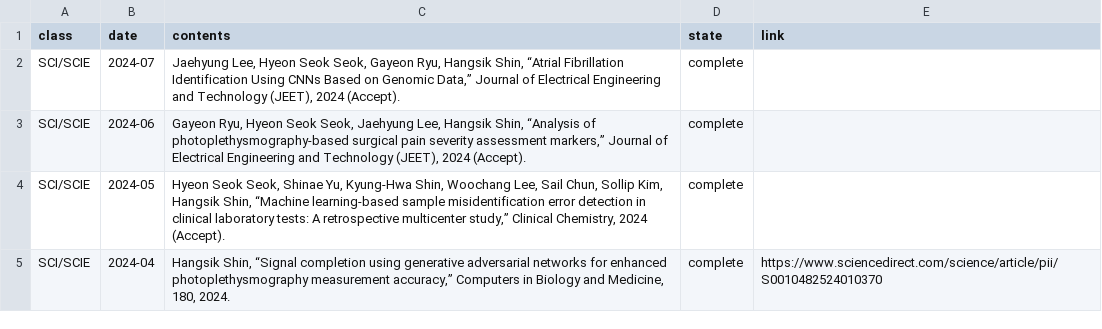
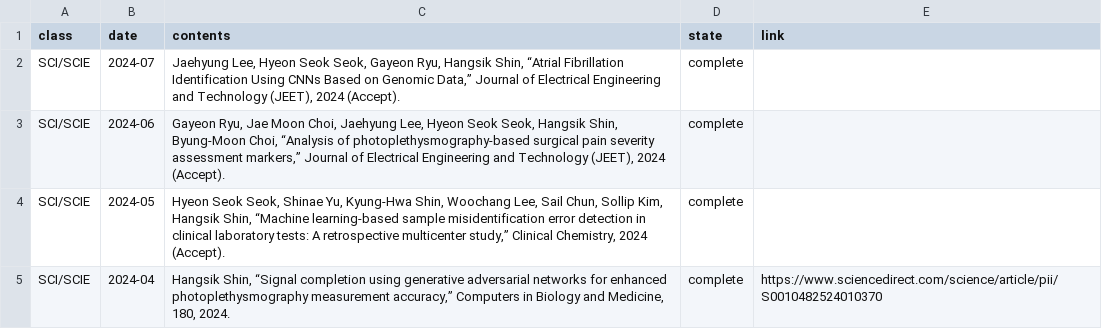
Before and after one commit to thisisyjin/dlab-amc.github.io, a TSV file: _data/sheets/pub_j.tsv, drawn as a sheet; only a part is shown.

```diff
--- a/_data/sheets/pub_j.tsv
+++ b/_data/sheets/pub_j.tsv
@@ -2,3 +2,3 @@ class	date	contents	state	link
 SCI/SCIE	2024-07	Jaehyung Lee, Hyeon Seok Seok, Gayeon Ryu, Hangsik Shin, “Atrial Fibrillation Identification Using CNNs Based on Genomic Data,” Journal of Electrical Engineering and Technology (JEET), 2024 (Accept). 	complete	
-SCI/SCIE	2024-06	Gayeon Ryu, Hyeon Seok Seok, Jaehyung Lee, Hangsik Shin, “Analysis of photoplethysmography-based surgical pain severity assessment markers,” Journal of Electrical Engineering and Technology (JEET), 2024 (Accept). 	complete	
+SCI/SCIE	2024-06	Gayeon Ryu, Jae Moon Choi, Jaehyung Lee, Hyeon Seok Seok, Hangsik Shin, Byung-Moon Choi, “Analysis of photoplethysmography-based surgical pain severity assessment markers,” Journal of Electrical Engineering and Technology (JEET), 2024 (Accept). 	complete	
 SCI/SCIE	2024-05	Hyeon Seok Seok, Shinae Yu, Kyung-Hwa Shin, Woochang Lee, Sail Chun, Sollip Kim, Hangsik Shin, “Machine learning-based sample misidentification error detection in clinical laboratory tests: A retrospective multicenter study,” Clinical Chemistry, 2024 (Accept). 	complete	
```
Also changed, not shown: _data/sheets/pub_p.tsv.
